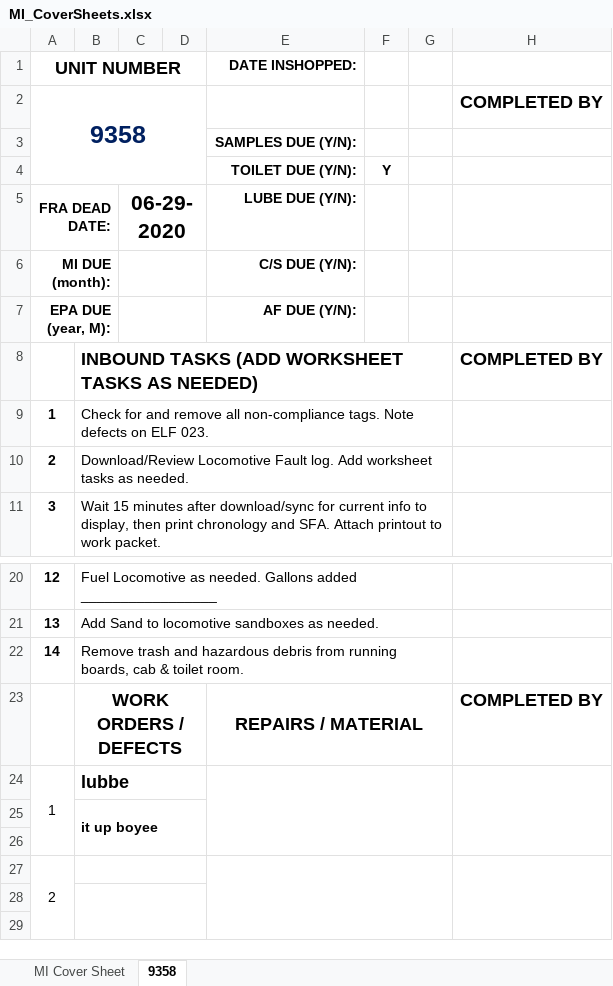
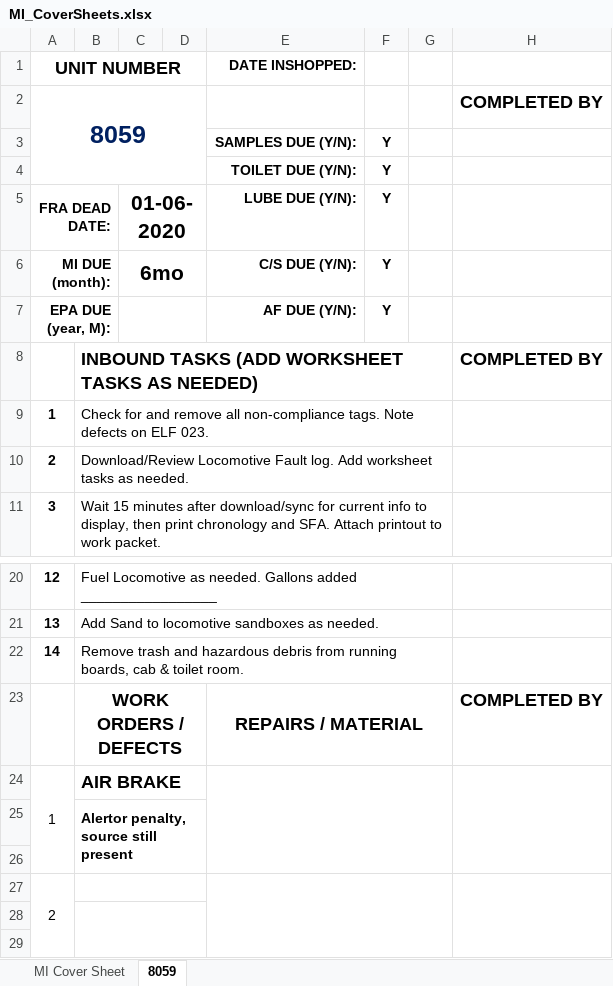
Before and after one commit to robbierobs/NSheet, an Excel workbook: MI_CoverSheets.xlsx, sheet 8059, drawn as a sheet; only a part is shown, gaps mark what is left out; values as stored, in another font and other column widths than the file's, no borders; the diff names each change by its address in the sheet, - before the commit and + after, or states it on an @@ line.

```diff
--- a/MI_CoverSheets.xlsx (sheet 8059)
+++ b/MI_CoverSheets.xlsx (sheet 8059)
-sheet tab: 9358
+sheet tab: 8059
-A2 (UNIT NUMBER): 9358
+A2 (UNIT NUMBER): 8059
-F3: (empty)
+F3: Y
-C5: 06-29-2020
+C5: 01-06-2020
-F5:F7: (empty)
+F5:F7: Y
-C6: (empty)
+C6: 6mo
-B24: lubbe
+B24: AIR BRAKE
-B25: it up boyee
+B25: Alertor penalty, source still present
```
Also changed, not shown: UR_CoverSheets.xlsx, test.xlsx, 3 other files.
